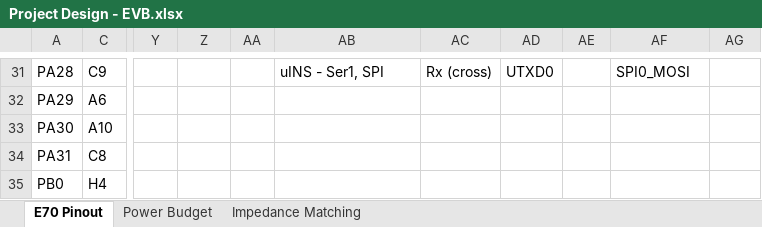
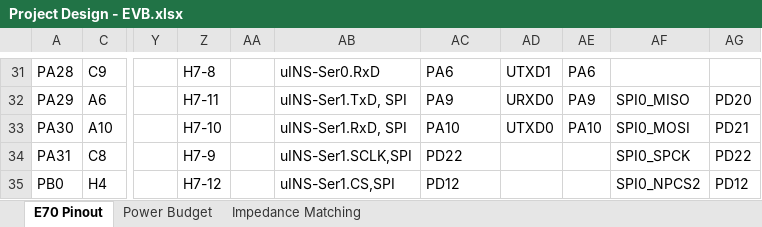
Before and after one commit to inertialsense/IS-hdw, an Excel workbook: Products/EVB-2-1/Processor_Pinout/Project Design - EVB.xlsx, sheet E70 Pinout, drawn as a sheet; only a part is shown, gaps mark what is left out; values as stored, in another font and other column widths than the file's, no cell formats; the diff covers the shown part only; the diff names each change by its address in the sheet, - before the commit and + after, or states it on an @@ line.

```diff
--- a/Products/EVB-2-1/Processor_Pinout/Project Design - EVB.xlsx (sheet E70 Pinout)
+++ b/Products/EVB-2-1/Processor_Pinout/Project Design - EVB.xlsx (sheet E70 Pinout)
-Z31: (empty)
+Z31: H7-8
-AB31: uINS - Ser1, SPI
+AB31: uINS-Ser0.RxD
-AC31: Rx (cross)
+AC31: PA6
-AD31: UTXD0
+AD31: UTXD1
-AE31: (empty)
+AE31: PA6
-AF31: SPI0_MOSI
+AF31: (empty)
-Z32: (empty)
+Z32: H7-11
-AB32: (empty)
+AB32: uINS-Ser1.TxD, SPI
-AC32: (empty)
+AC32: PA9
-AD32: (empty)
+AD32: URXD0
-AE32: (empty)
+AE32: PA9
-AF32: (empty)
+AF32: SPI0_MISO
-AG32: (empty)
+AG32: PD20
-Z33: (empty)
+Z33: H7-10
-AB33: (empty)
+AB33: uINS-Ser1.RxD, SPI
-AC33: (empty)
+AC33: PA10
-AD33: (empty)
+AD33: UTXD0
-AE33: (empty)
+AE33: PA10
-AF33: (empty)
+AF33: SPI0_MOSI
-AG33: (empty)
+AG33: PD21
-Z34: (empty)
+Z34: H7-9
-AB34: (empty)
+AB34: uINS-Ser1.SCLK,SPI
-AC34: (empty)
+AC34: PD22
-AF34: (empty)
+AF34: SPI0_SPCK
-AG34: (empty)
+AG34: PD22
-Z35: (empty)
+Z35: H7-12
-AB35: (empty)
+AB35: uINS-Ser1.CS,SPI
-AC35: (empty)
+AC35: PD12
-AF35: (empty)
+AF35: SPI0_NPCS2
-AG35: (empty)
+AG35: PD12
```
Also changed, not shown: 59 edited cells elsewhere in this sheet, cell formats, 16 other files.
